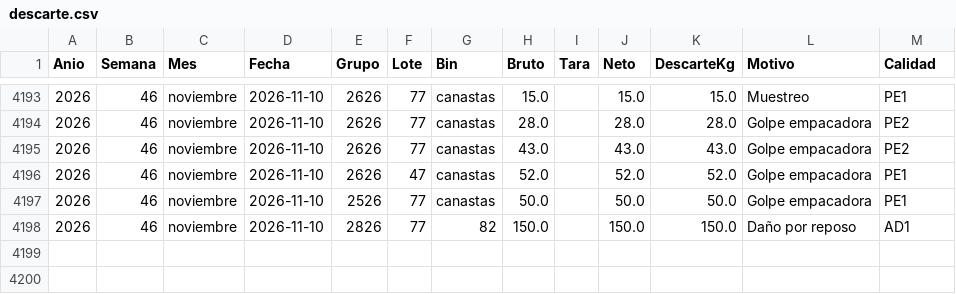
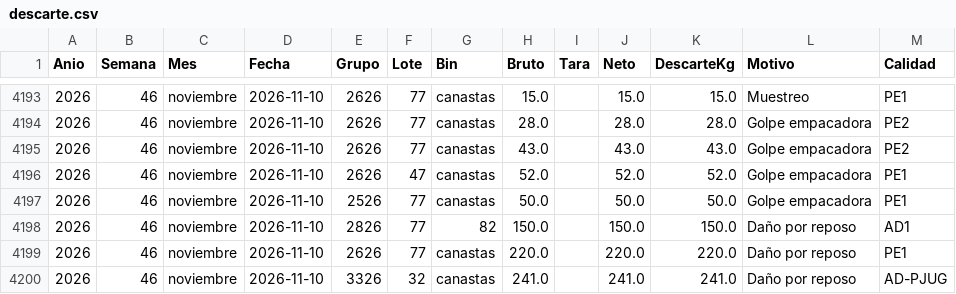
Before and after one commit to logisticaguapa-arch/inventario-fruta, a CSV file: descarte.csv, drawn as a sheet; only a part is shown, gaps mark what is left out; the diff names each change by its address in the sheet, - before the commit and + after, or states it on an @@ line.

```diff
--- a/descarte.csv
+++ b/descarte.csv
+row 4199: 2026 | 46 | noviembre | 2026-11-10 | 2626 | 77 | canastas | 220.0 |  | 220.0 | 220.0 | Daño por reposo | PE1
+row 4200: 2026 | 46 | noviembre | 2026-11-10 | 3326 | 32 | canastas | 241.0 |  | 241.0 | 241.0 | Daño por reposo | AD-PJUG
```
Also changed, not shown: inventario.csv, procesado.csv, 2 other files.
